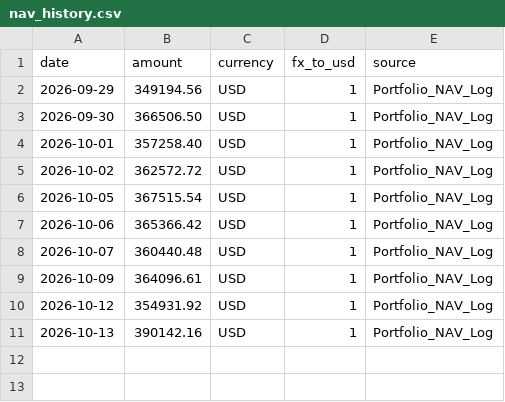
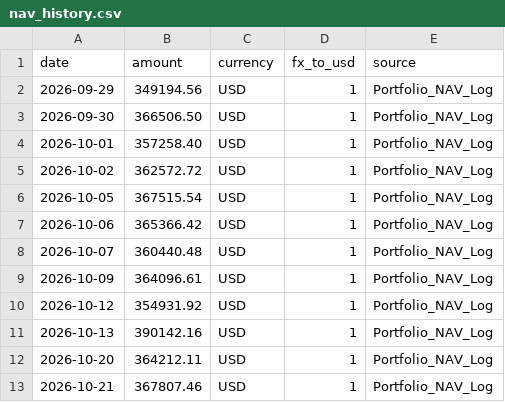
Before and after one commit to Agito522/trading-performance-audit, a CSV file: data/nav_history.csv, drawn as a sheet; the diff names each change by its address in the sheet, - before the commit and + after, or states it on an @@ line.

```diff
--- a/data/nav_history.csv
+++ b/data/nav_history.csv
+row 12: 2026-10-20 | 364212.11 | USD | 1 | Portfolio_NAV_Log
+row 13: 2026-10-21 | 367807.46 | USD | 1 | Portfolio_NAV_Log
```
Also changed, not shown: data/stonkjournal_source.csv, data/trades.csv, 6 other files.
